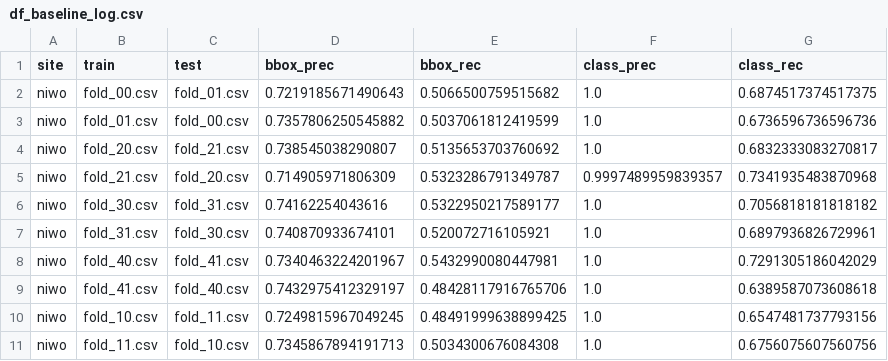
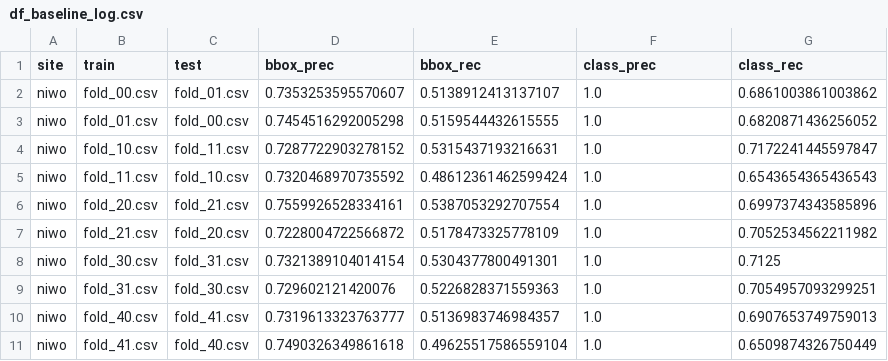
Before and after one commit to ih-cs6300/DeepForest-pytorch, a CSV file: df_baseline_log.csv, drawn as a sheet.

```diff
--- a/df_baseline_log.csv
+++ b/df_baseline_log.csv
@@ -1,11 +1,11 @@
 site,train,test,bbox_prec,bbox_rec,class_prec,class_rec
-niwo,fold_00.csv,fold_01.csv,0.7219185671490643,0.5066500759515682,1.0,0.6874517374517375
-niwo,fold_01.csv,fold_00.csv,0.7357806250545882,0.5037061812419599,1.0,0.6736596736596736
-niwo,fold_20.csv,fold_21.csv,0.738545038290807,0.5135653703760692,1.0,0.6832333083270817
-niwo,fold_21.csv,fold_20.csv,0.714905971806309,0.5323286791349787,0.9997489959839357,0.7341935483870968
-niwo,fold_30.csv,fold_31.csv,0.74162254043616,0.5322950217589177,1.0,0.7056818181818182
-niwo,fold_31.csv,fold_30.csv,0.740870933674101,0.520072716105921,1.0,0.6897936826729961
-niwo,fold_40.csv,fold_41.csv,0.7340463224201967,0.5432990080447981,1.0,0.7291305186042029
-niwo,fold_41.csv,fold_40.csv,0.7432975412329197,0.48428117916765706,1.0,0.6389587073608618
-niwo,fold_10.csv,fold_11.csv,0.7249815967049245,0.48491999638899425,1.0,0.6547481737793156
-niwo,fold_11.csv,fold_10.csv,0.7345867894191713,0.5034300676084308,1.0,0.6756075607560756
+niwo,fold_00.csv,fold_01.csv,0.7353253595570607,0.5138912413137107,1.0,0.6861003861003862
+niwo,fold_01.csv,fold_00.csv,0.7454516292005298,0.5159544432615555,1.0,0.6820871436256052
+niwo,fold_10.csv,fold_11.csv,0.7287722903278152,0.5315437193216631,1.0,0.7172241445597847
+niwo,fold_11.csv,fold_10.csv,0.7320468970735592,0.48612361462599424,1.0,0.6543654365436543
+niwo,fold_20.csv,fold_21.csv,0.7559926528334161,0.5387053292707554,1.0,0.6997374343585896
+niwo,fold_21.csv,fold_20.csv,0.7228004722566872,0.5178473325778109,1.0,0.7052534562211982
+niwo,fold_30.csv,fold_31.csv,0.7321389104014154,0.5304377800491301,1.0,0.7125
+niwo,fold_31.csv,fold_30.csv,0.729602121420076,0.5226828371559363,1.0,0.7054957093299251
+niwo,fold_40.csv,fold_41.csv,0.7319613323763777,0.5136983746984357,1.0,0.6907653749759013
+niwo,fold_41.csv,fold_40.csv,0.7490326349861618,0.49625517586559104,1.0,0.6509874326750449
```
Also changed, not shown: 1 other file.
